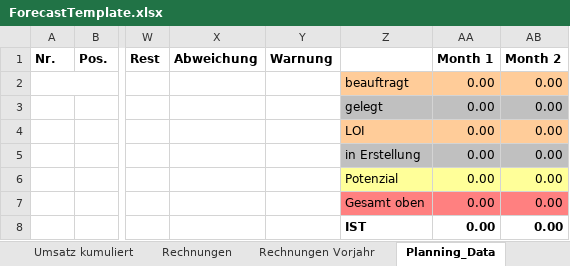
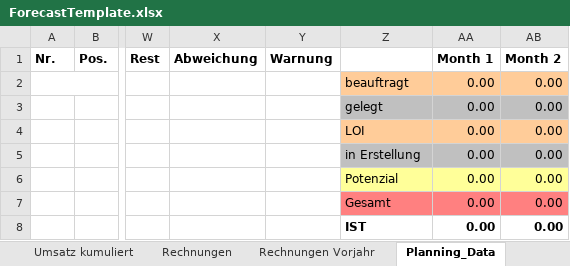
Before and after one commit to micromata/projectforge, an Excel workbook: projectforge-business/src/main/resources/officeTemplates/ForecastTemplate.xlsx, sheet Planning_Data, drawn as a sheet; only a part is shown, gaps mark what is left out; values as stored, in another font and other column widths than the file's, no borders; the diff names each change by its address in the sheet, - before the commit and + after, or states it on an @@ line.

Commit message:
ForecastExport/ForecastTemplate: Planning data fixed.

```diff
--- a/projectforge-business/src/main/resources/officeTemplates/ForecastTemplate.xlsx (sheet Planning_Data)
+++ b/projectforge-business/src/main/resources/officeTemplates/ForecastTemplate.xlsx (sheet Planning_Data)
-Z7: Gesamt oben
+Z7: Gesamt
```
Also changed, not shown: sheet Forecast_Data, formulas that keep their value, charts or pictures, 1 other file.
